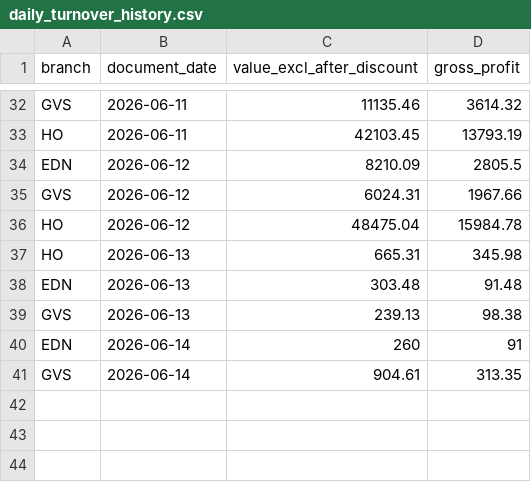
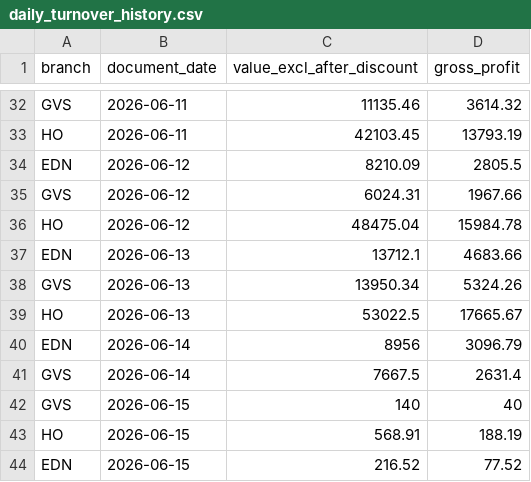
Before and after one commit to clawdbot12345-ux/onelife-dashboard, a CSV file: data/omni/daily_turnover_history.csv, drawn as a sheet; only a part is shown, gaps mark what is left out.

```diff
--- a/data/omni/daily_turnover_history.csv
+++ b/data/omni/daily_turnover_history.csv
@@ -36,6 +36,9 @@ GVS,2026-06-12,6024.31,1967.66
 HO,2026-06-12,48475.04,15984.78
-HO,2026-06-13,665.31,345.98
-EDN,2026-06-13,303.48,91.48
-GVS,2026-06-13,239.13,98.38
-EDN,2026-06-14,260,91
-GVS,2026-06-14,904.61,313.35
+EDN,2026-06-13,13712.1,4683.66
+GVS,2026-06-13,13950.34,5324.26
+HO,2026-06-13,53022.5,17665.67
+EDN,2026-06-14,8956,3096.79
+GVS,2026-06-14,7667.5,2631.4
+GVS,2026-06-15,140,40
+HO,2026-06-15,568.91,188.19
+EDN,2026-06-15,216.52,77.52
```
Also changed, not shown: 21 other files.
